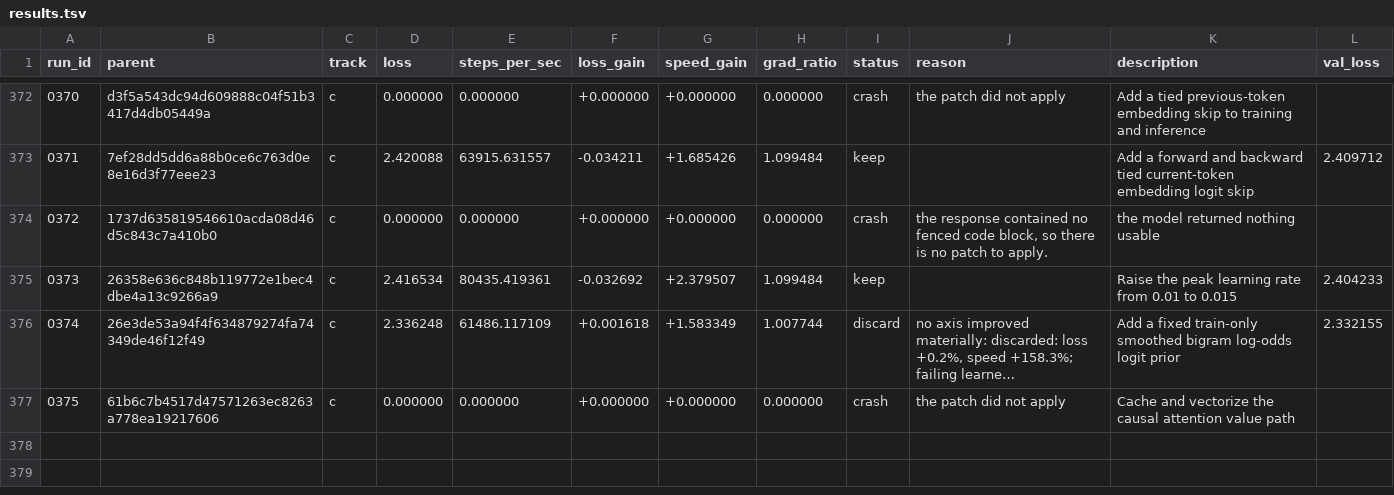
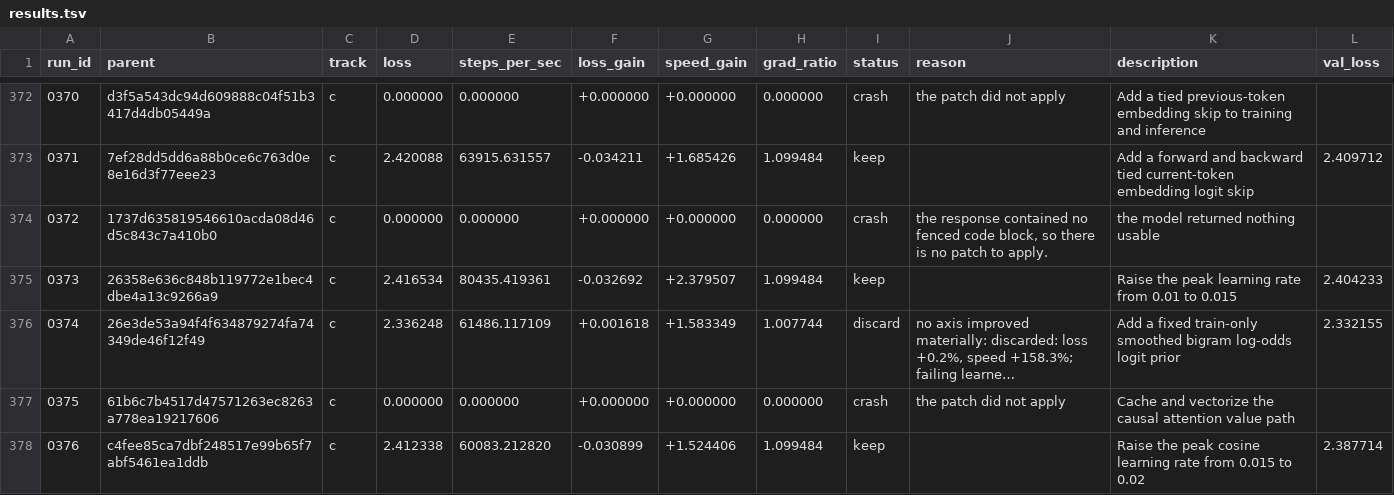
Before and after one commit to DenimPatel/learn-micro-gpt, a TSV file: autoresearch/results.tsv, drawn as a sheet; only a part is shown, gaps mark what is left out; long unchanged cells end in ….

Commit message:
research(c): keep 0376 -- Raise the peak cosine learning rate from 0.015 to 0.02
Experiment 0376 · keep · loss 2.4123 (-3.1% vs baseline 2.3400)
                   · speed 60083.2 steps/s (+152.4%, median of 3)

Hypothesis: Raising the peak cosine learning rate from 0.015 to 0.02 may extract more fit within 1,000 updates, though it could overshoot and raise the final loss.

Measured: last-50-step windowed mean 2.4123 (first window 2.7592, +12.6%); steps/sec 60083.2 over 3 runs.
Gradient directional-derivative ratio 1.0995 (band 0.5-2.0, checked at two step sizes).

Verdict: kept: loss -3.1% and speed +152.4% against the session baseline, via speed_won, validation -1.5%.
Thresholds: loss_material=0.02 loss_tol=0.05 speed_material=0.1 speed_tol=0.05 min_improvement=0.1.

Record: autoresearch/runs/0376.json
Diff:   autoresearch/diffs/0376.patch
Model:  stealth/space-bunny-alpha (max)

```diff
--- a/autoresearch/results.tsv
+++ b/autoresearch/results.tsv
@@ -377 +377,2 @@ run_id	parent	track	loss	steps_per_sec	loss_gain	speed_gain	grad_ratio	status	re
 0375	61b6c7b4517d47571263ec8263a778ea19217606	c	0.000000	0.000000	+0.000000	+0.000000	0.000000	crash	the patch did not apply	Cache and vectorize the causal attention value path	
+0376	c4fee85ca7dbf248517e99b65f7abf5461ea1ddb	c	2.412338	60083.212820	-0.030899	+1.524406	1.099484	keep		Raise the peak cosine learning rate from 0.015 to 0.02	2.387714
```
Also changed, not shown: 5 other files.
